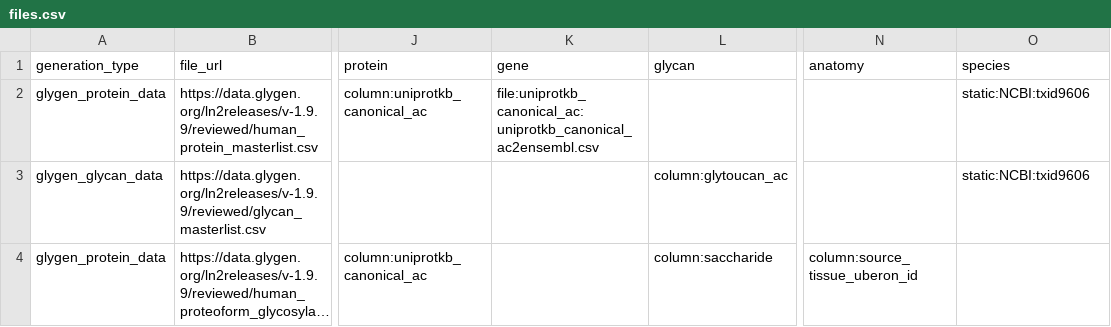
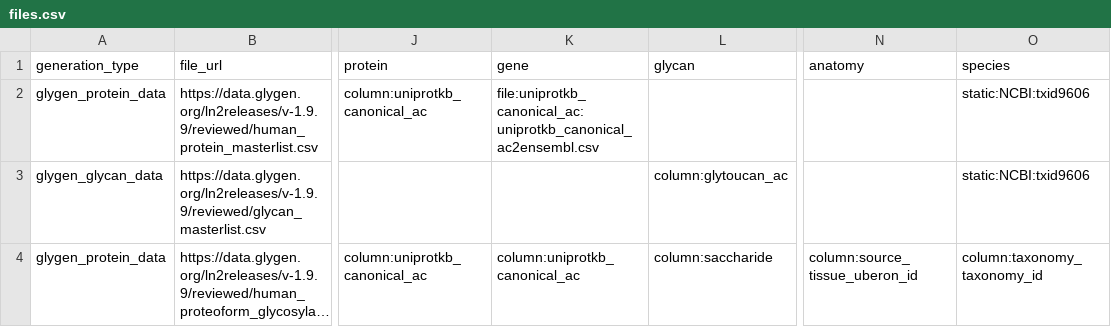
Before and after one commit to glygener/glygen.cfde.generator, a CSV file: data/files.csv, drawn as a sheet; only a part is shown, gaps mark what is left out; long unchanged cells end in …; the diff names each change by its address in the sheet, - before the commit and + after, or states it on an @@ line.

```diff
--- a/data/files.csv
+++ b/data/files.csv
-K4 (gene): (empty)
+K4 (gene): column:uniprotkb_canonical_ac
-O4 (species): (empty)
+O4 (species): column:taxonomy_taxonomy_id
```
Also changed, not shown: 11 other files.
